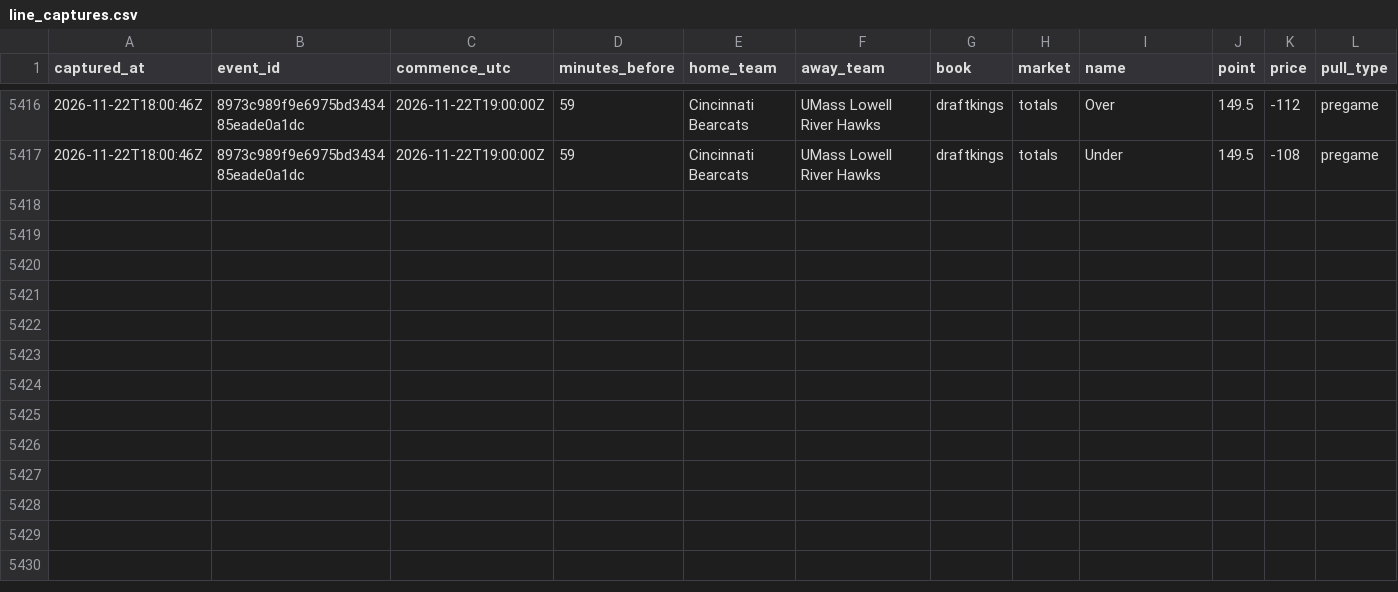
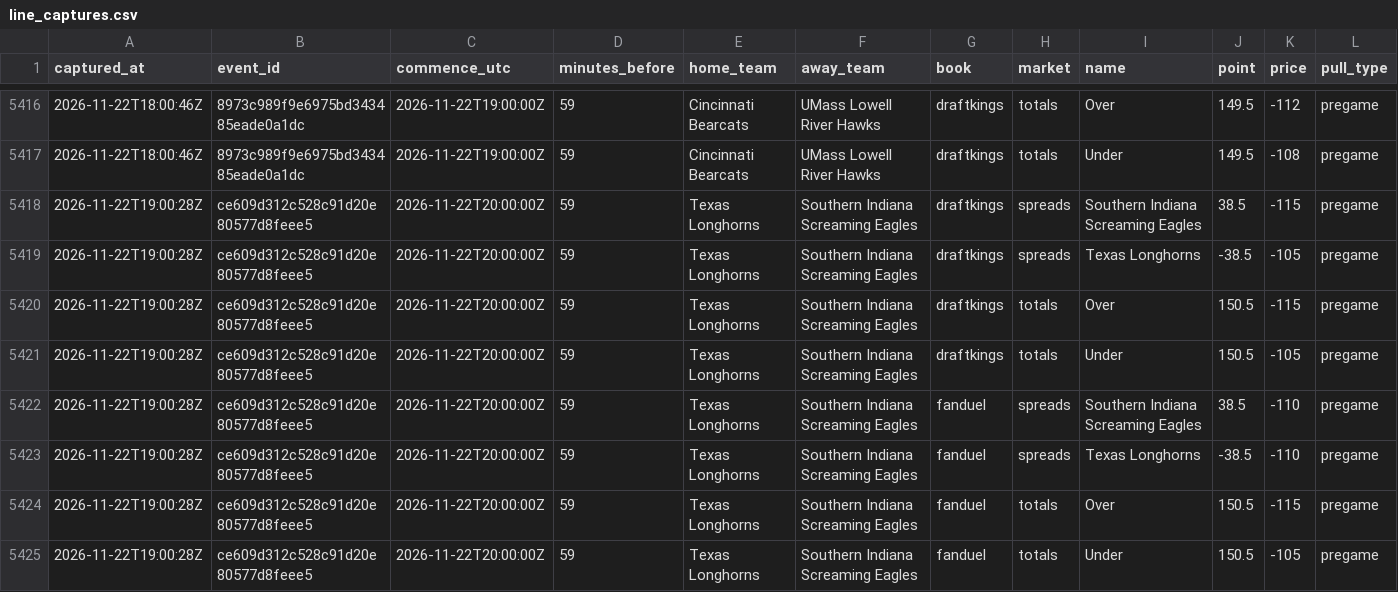
Before and after one commit to mvpeterson0-netizen/nba-odds-tracker, a CSV file: data/cbb/line_captures.csv, drawn as a sheet; only a part is shown, gaps mark what is left out.

```diff
--- a/data/cbb/line_captures.csv
+++ b/data/cbb/line_captures.csv
@@ -5417 +5417,9 @@ captured_at,event_id,commence_utc,minutes_before,home_team,away_team,book,market
 2026-11-22T18:00:46Z,8973c989f9e6975bd343485eade0a1dc,2026-11-22T19:00:00Z,59,Cincinnati Bearcats,UMass Lowell River Hawks,draftkings,totals,Under,149.5,-108,pregame
+2026-11-22T19:00:28Z,ce609d312c528c91d20e80577d8feee5,2026-11-22T20:00:00Z,59,Texas Longhorns,Southern Indiana Screaming Eagles,draftkings,spreads,Southern Indiana Screaming Eagles,38.5,-115,pregame
+2026-11-22T19:00:28Z,ce609d312c528c91d20e80577d8feee5,2026-11-22T20:00:00Z,59,Texas Longhorns,Southern Indiana Screaming Eagles,draftkings,spreads,Texas Longhorns,-38.5,-105,pregame
+2026-11-22T19:00:28Z,ce609d312c528c91d20e80577d8feee5,2026-11-22T20:00:00Z,59,Texas Longhorns,Southern Indiana Screaming Eagles,draftkings,totals,Over,150.5,-115,pregame
+2026-11-22T19:00:28Z,ce609d312c528c91d20e80577d8feee5,2026-11-22T20:00:00Z,59,Texas Longhorns,Southern Indiana Screaming Eagles,draftkings,totals,Under,150.5,-105,pregame
+2026-11-22T19:00:28Z,ce609d312c528c91d20e80577d8feee5,2026-11-22T20:00:00Z,59,Texas Longhorns,Southern Indiana Screaming Eagles,fanduel,spreads,Southern Indiana Screaming Eagles,38.5,-110,pregame
+2026-11-22T19:00:28Z,ce609d312c528c91d20e80577d8feee5,2026-11-22T20:00:00Z,59,Texas Longhorns,Southern Indiana Screaming Eagles,fanduel,spreads,Texas Longhorns,-38.5,-110,pregame
+2026-11-22T19:00:28Z,ce609d312c528c91d20e80577d8feee5,2026-11-22T20:00:00Z,59,Texas Longhorns,Southern Indiana Screaming Eagles,fanduel,totals,Over,150.5,-115,pregame
+2026-11-22T19:00:28Z,ce609d312c528c91d20e80577d8feee5,2026-11-22T20:00:00Z,59,Texas Longhorns,Southern Indiana Screaming Eagles,fanduel,totals,Under,150.5,-105,pregame
```
Also changed, not shown: data/cbb/lines_log.csv, 23 other files.
